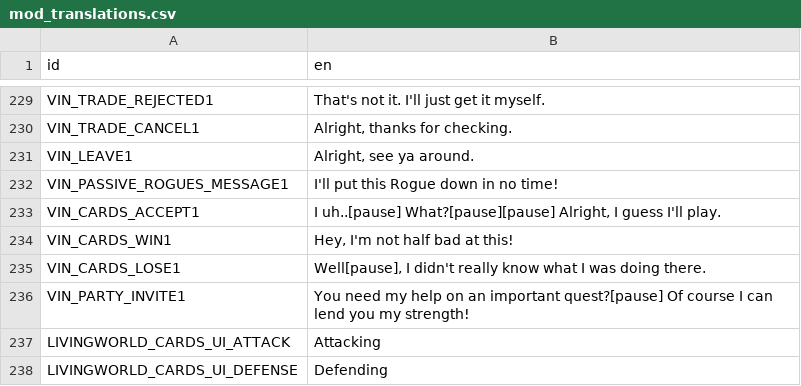
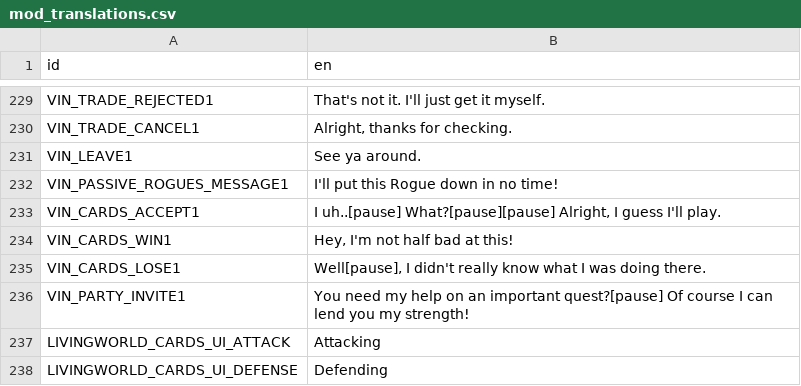
Before and after one commit to ninaforce13/LivingWorld, a CSV file: translations/mod_translations.csv, drawn as a sheet; only a part is shown, gaps mark what is left out.

```diff
--- a/translations/mod_translations.csv
+++ b/translations/mod_translations.csv
@@ -230,3 +230,3 @@ VIN_TRADE_REJECTED1,That's not it. I'll just get it myself.
 VIN_TRADE_CANCEL1,"Alright, thanks for checking. "
-VIN_LEAVE1,"Alright, see ya around."
+VIN_LEAVE1,See ya around.
 VIN_PASSIVE_ROGUES_MESSAGE1,I'll put this Rogue down in no time!
```
Also changed, not shown: 7 other files.
